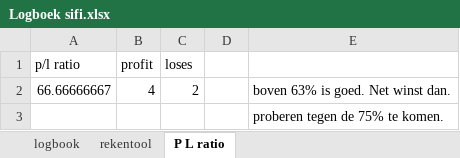
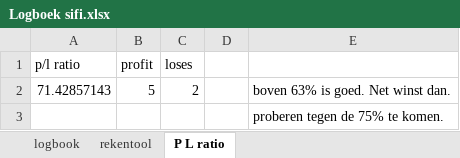
Before and after one commit to Harm-prive/Soft_Lure_Plan, an Excel workbook: Logboek sifi.xlsx, sheet P L ratio, drawn as a sheet; values as stored, in another font and other column widths than the file's, no borders; the diff names each change by its address in the sheet, - before the commit and + after, or states it on an @@ line.

```diff
--- a/Logboek sifi.xlsx (sheet P L ratio)
+++ b/Logboek sifi.xlsx (sheet P L ratio)
-A2 (p/l ratio): 66.66666667
+A2 (p/l ratio): 71.42857143
-B2 (profit): 4
+B2 (profit): 5
```
Also changed, not shown: sheet logbook, sheet rekentool.
